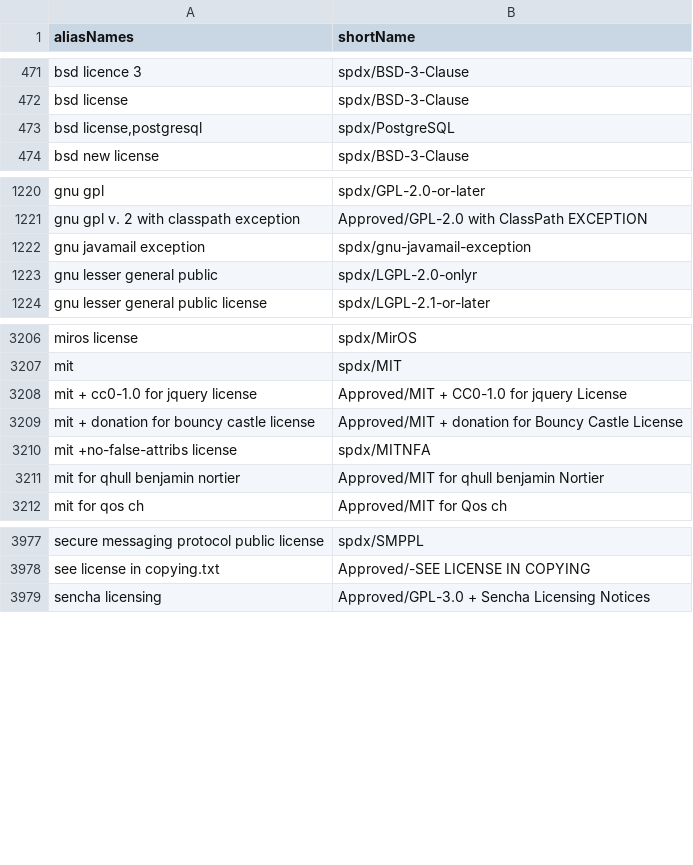
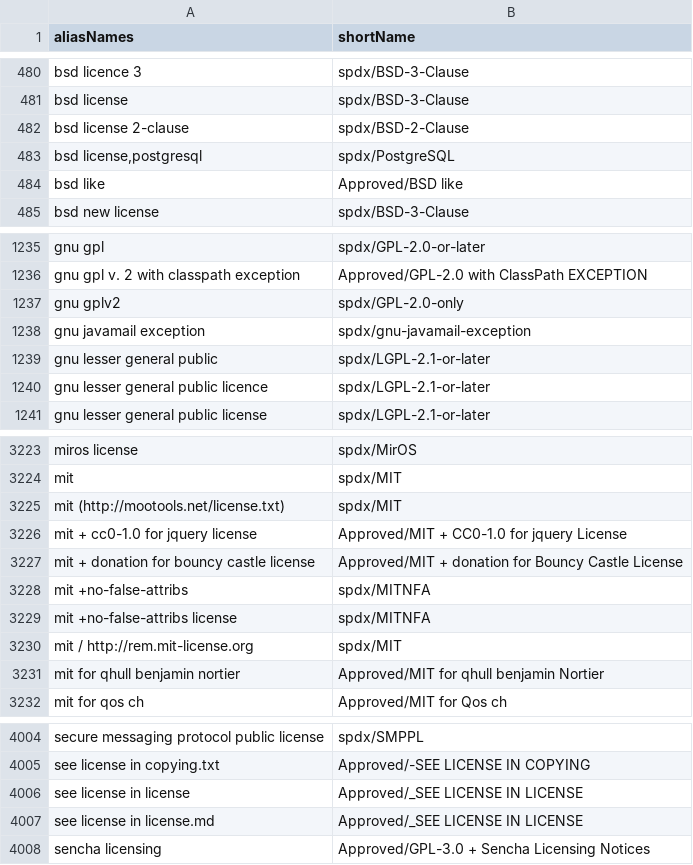
Before and after one commit to reversi-fun/license_doc_similality1, a CSV file: config/license_alias.csv, drawn as a sheet; only a part is shown, gaps mark what is left out; the diff covers the shown part only.

Commit message:
add gpl-3.0+commercal license

```diff
--- a/config/license_alias.csv
+++ b/config/license_alias.csv
@@ -472,3 +481,5 @@ bsd licence 3,spdx/BSD-3-Clause
 bsd license,spdx/BSD-3-Clause
+bsd license 2-clause,spdx/BSD-2-Clause
 "bsd license,postgresql",spdx/PostgreSQL
+bsd like,Approved/BSD like
 bsd new license,spdx/BSD-3-Clause
@@ -1221,4 +1236,6 @@ gnu gpl,spdx/GPL-2.0-or-later
 gnu gpl v. 2 with classpath exception,Approved/GPL-2.0 with ClassPath EXCEPTION
+gnu gplv2,spdx/GPL-2.0-only
 gnu javamail exception,spdx/gnu-javamail-exception
-gnu lesser general public,spdx/LGPL-2.0-onlyr
+gnu lesser general public,spdx/LGPL-2.1-or-later
+gnu lesser general public licence,spdx/LGPL-2.1-or-later
 gnu lesser general public license,spdx/LGPL-2.1-or-later
@@ -3209,5 +3226,8 @@ miros license,spdx/MirOS
 mit,spdx/MIT
+mit (http://mootools.net/license.txt),spdx/MIT
 mit + cc0-1.0 for jquery license,Approved/MIT + CC0-1.0 for jquery License
 mit + donation for bouncy castle license,Approved/MIT + donation for Bouncy Castle License
+mit +no-false-attribs,spdx/MITNFA
 mit +no-false-attribs license,spdx/MITNFA
+mit / http://rem.mit-license.org,spdx/MIT
 mit for qhull benjamin nortier,Approved/MIT for qhull benjamin Nortier
@@ -3981,2 +4008,4 @@ secure messaging protocol public license,spdx/SMPPL
 see license in copying.txt,Approved/-SEE LICENSE IN COPYING
+see license in license,Approved/_SEE LICENSE IN LICENSE
+see license in license.md,Approved/_SEE LICENSE IN LICENSE
 sencha licensing,Approved/GPL-3.0 + Sencha Licensing Notices
```
Also changed, not shown: 24 added rows and 1 removed row elsewhere in this file, config/license_alias_updated.csv, 19 other files.
